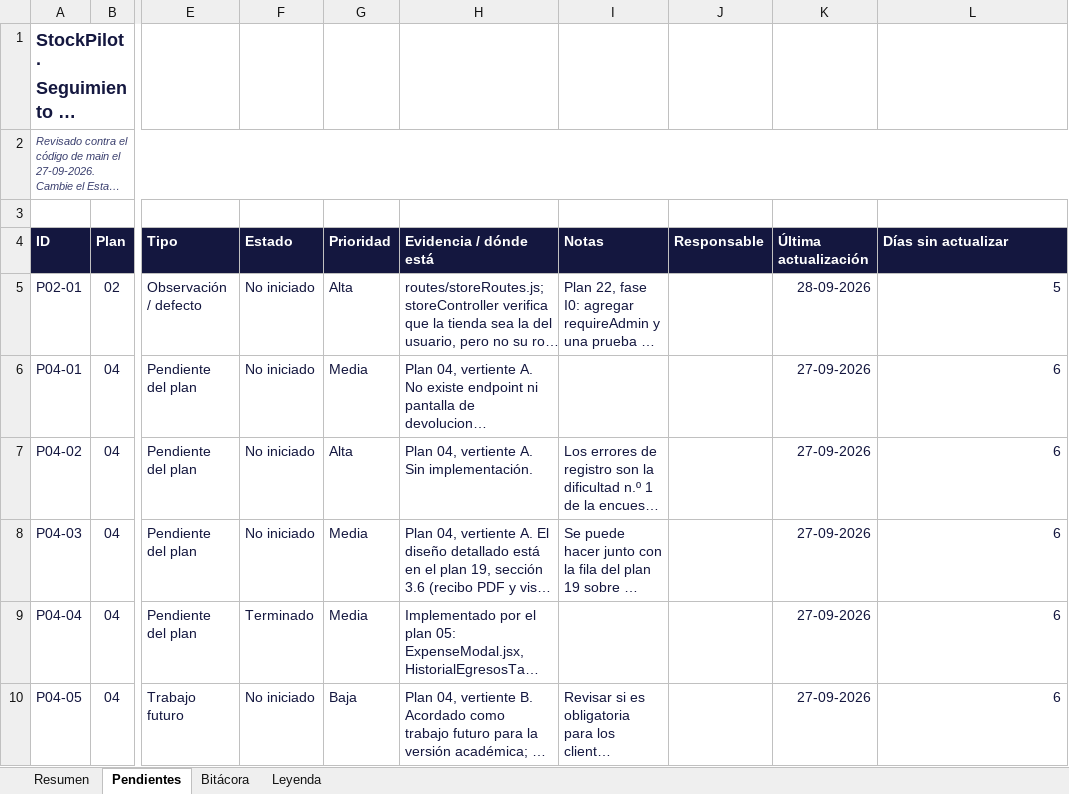
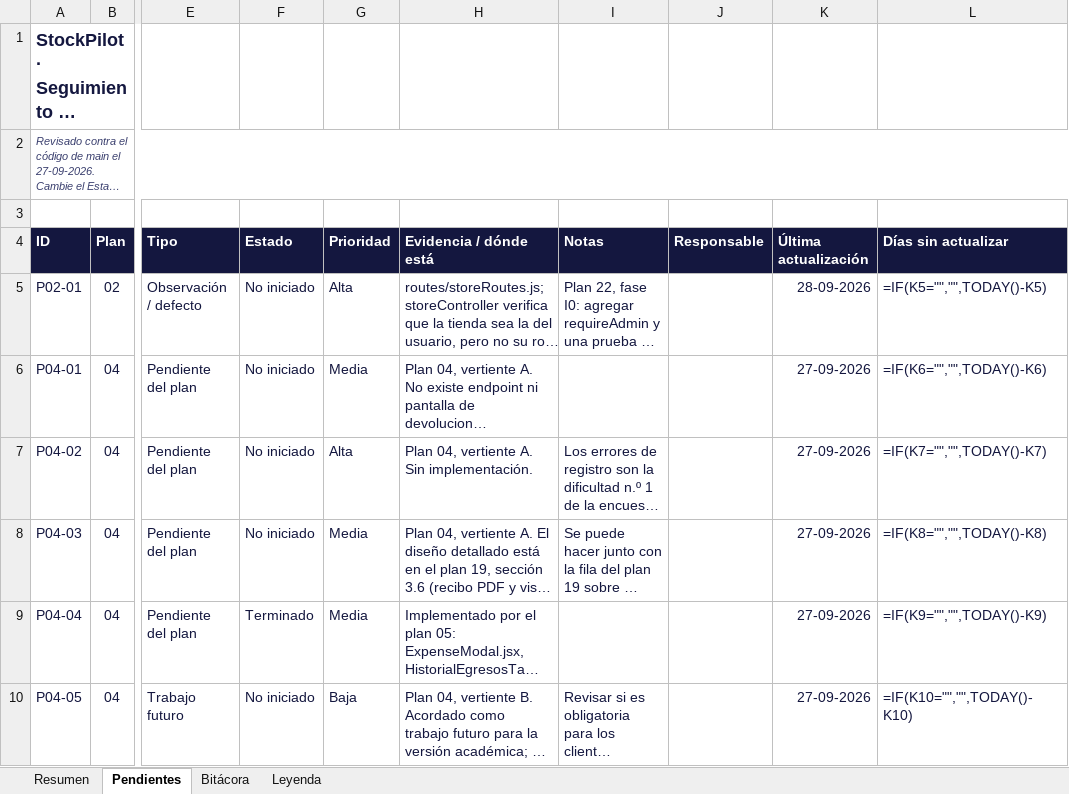
Before and after one commit to LuchoSecDev/StockPilot, an Excel workbook: docs/seguimiento_planes.xlsx, sheet Pendientes, drawn as a sheet; only a part is shown, gaps mark what is left out; long unchanged cells end in …; values as stored, in another font and other column widths than the file's, no borders; formulas without a stored value are shown as written; charts and pictures and conditional formats not drawn; the diff covers the shown part only; the diff names each change by its address in the sheet, - before the commit and + after, or states it on an @@ line.

```diff
--- a/docs/seguimiento_planes.xlsx (sheet Pendientes)
+++ b/docs/seguimiento_planes.xlsx (sheet Pendientes)
-L5 (Días sin actualizar): 5
+L5 (Días sin actualizar): =IF(K5="","",TODAY()-K5)
-L6 (Días sin actualizar): 6
+L6 (Días sin actualizar): =IF(K6="","",TODAY()-K6)
-L7 (Días sin actualizar): 6
+L7 (Días sin actualizar): =IF(K7="","",TODAY()-K7)
-L8 (Días sin actualizar): 6
+L8 (Días sin actualizar): =IF(K8="","",TODAY()-K8)
-L9 (Días sin actualizar): 6
+L9 (Días sin actualizar): =IF(K9="","",TODAY()-K9)
-L10 (Días sin actualizar): 6
+L10 (Días sin actualizar): =IF(K10="","",TODAY()-K10)
```
Also changed, not shown: 126 edited cells elsewhere in this sheet, sheet Resumen, sheet Bitácora, charts or pictures, 4 other files.
